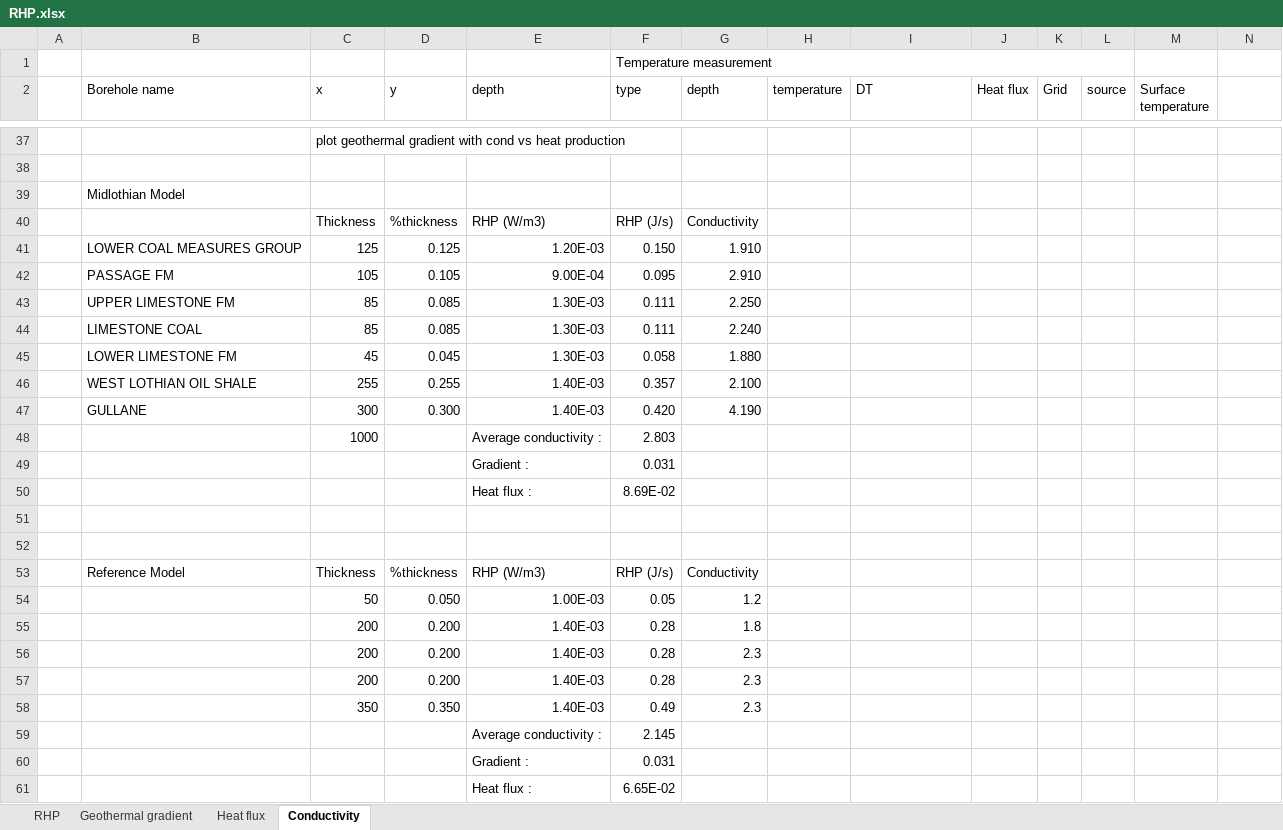
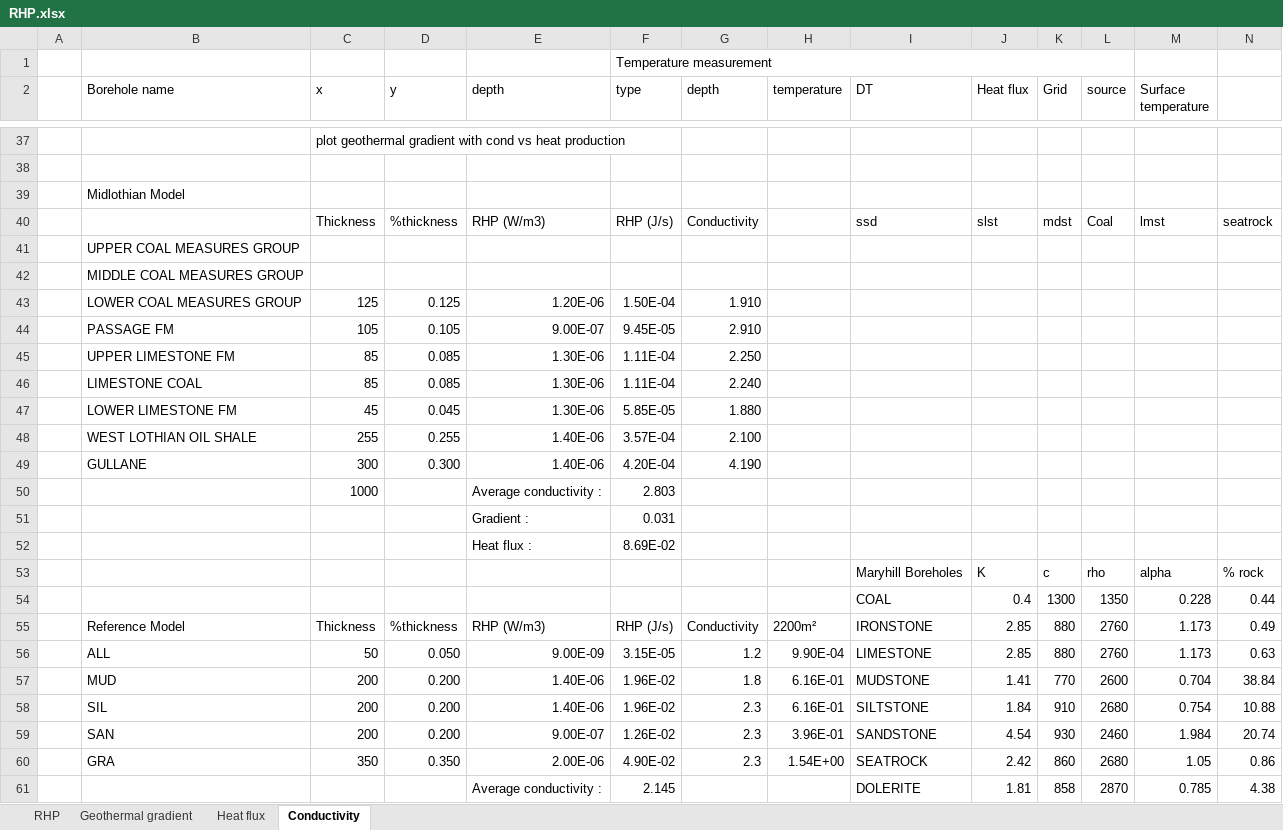
Before and after one commit to mylenre/Data_phD, an Excel workbook: Data/Modeling/RHP.xlsx, sheet Conductivity, drawn as a sheet; only a part is shown, gaps mark what is left out; values as stored, in another font and other column widths than the file's, no cell formats; charts and pictures not drawn; removed rows and columns are numbered as before the commit, all else as after; rows hold the shown columns only; the diff covers the shown part only; the diff names each change by its address in the sheet, - before the commit and + after, or states it on an @@ line.

Commit message:
figure and data update

```diff
--- a/Data/Modeling/RHP.xlsx (sheet Conductivity)
+++ b/Data/Modeling/RHP.xlsx (sheet Conductivity)
-row 40:  |  | Thickness | %thickness | RHP (W/m3) | RHP (J/s) | Conductivity
+row 40:  |  | Thickness | %thickness | RHP (W/m3) | RHP (J/s) | Conductivity |  | ssd | slst | mdst | Coal | lmst | seatrock
+row 41:  | UPPER COAL MEASURES GROUP
+row 42:  | MIDDLE COAL MEASURES GROUP
-E43 (depth): 1.20E-03
+E43 (depth): 1.20E-06
-F43 (type): 0.150
+F43 (type): 1.50E-04
-E44 (depth): 9.00E-04
+E44 (depth): 9.00E-07
-F44 (type): 0.095
+F44 (type): 9.45E-05
-E45:E47 (depth): 1.30E-03
+E45:E47 (depth): 1.30E-06
-F45:F46 (type): 0.111
+F45:F46 (type): 1.11E-04
-F47 (type): 0.058
+F47 (type): 5.85E-05
-E48:E49 (depth): 1.40E-03
+E48:E49 (depth): 1.40E-06
-F48 (type): 0.357
+F48 (type): 3.57E-04
-F49 (type): 0.420
+F49 (type): 4.20E-04
-row 53: (empty)
+row 53:  |  |  |  |  |  |  |  | Maryhill Boreholes | K | c | rho | alpha | % rock
-row 54: (empty)
+row 54:  |  |  |  |  |  |  |  | COAL | 0.4 | 1300 | 1350 | 0.228 | 0.44
-row 53:  | Reference Model | Thickness | %thickness | RHP (W/m3) | RHP (J/s) | Conductivity
-row 54:  |  | 50 | 0.050 | 1.00E-03 | 0.05 | 1.2
-row 55:  |  | 200 | 0.200 | 1.40E-03 | 0.28 | 1.8
-row 56:  |  | 200 | 0.200 | 1.40E-03 | 0.28 | 2.3
-row 57:  |  | 200 | 0.200 | 1.40E-03 | 0.28 | 2.3
-row 58:  |  | 350 | 0.350 | 1.40E-03 | 0.49 | 2.3
-row 59:  |  |  |  | Average conductivity : | 2.145
-row 60:  |  |  |  | Gradient : | 0.031
-row 61:  |  |  |  | Heat flux : | 6.65E-02
+row 55:  | Reference Model | Thickness | %thickness | RHP (W/m3) | RHP (J/s) | Conductivity | 2200m² | IRONSTONE | 2.85 | 880 | 2760 | 1.173 | 0.49
+row 56:  | ALL | 50 | 0.050 | 9.00E-09 | 3.15E-05 | 1.2 | 9.90E-04 | LIMESTONE | 2.85 | 880 | 2760 | 1.173 | 0.63
+row 57:  | MUD | 200 | 0.200 | 1.40E-06 | 1.96E-02 | 1.8 | 6.16E-01 | MUDSTONE | 1.41 | 770 | 2600 | 0.704 | 38.84
+row 58:  | SIL | 200 | 0.200 | 1.40E-06 | 1.96E-02 | 2.3 | 6.16E-01 | SILTSTONE | 1.84 | 910 | 2680 | 0.754 | 10.88
+row 59:  | SAN | 200 | 0.200 | 9.00E-07 | 1.26E-02 | 2.3 | 3.96E-01 | SANDSTONE | 4.54 | 930 | 2460 | 1.984 | 20.74
+row 60:  | GRA | 350 | 0.350 | 2.00E-06 | 4.90E-02 | 2.3 | 1.54E+00 | SEATROCK | 2.42 | 860 | 2680 | 1.05 | 0.86
+row 61:  |  |  |  | Average conductivity : | 2.145 |  |  | DOLERITE | 1.81 | 858 | 2870 | 0.785 | 4.38
```
Also changed, not shown: 2 added rows and 1 edited cell elsewhere in this sheet, sheet Geothermal gradient, cell formats, formulas that keep their value, charts or pictures, Data/CoalAuthority_Data/Classification_Temperature.xlsx, Data/Modeling/BHE_Data.xlsx, 4 other files.
